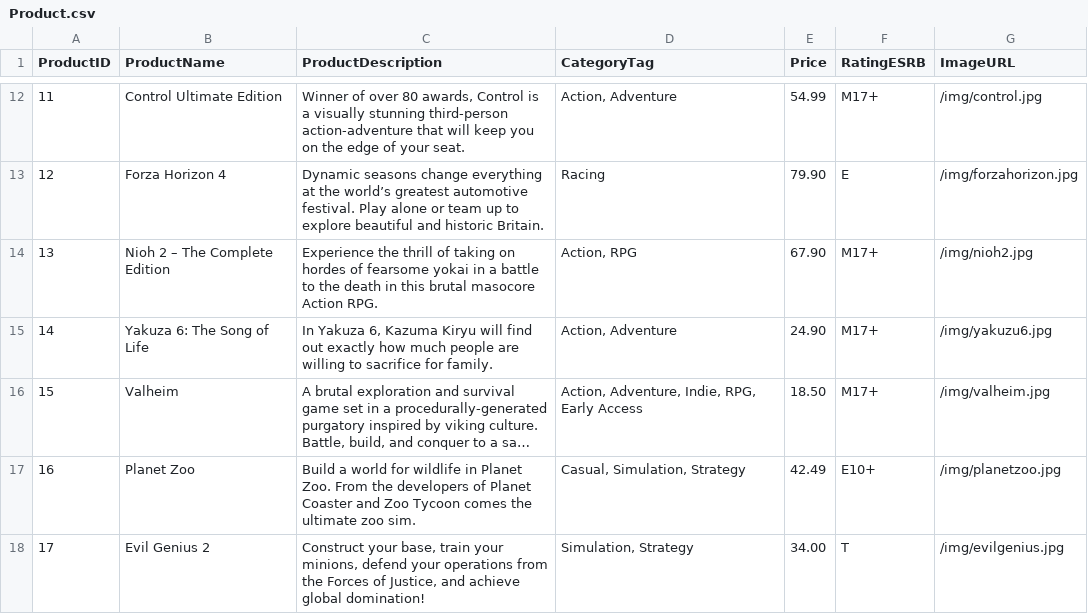
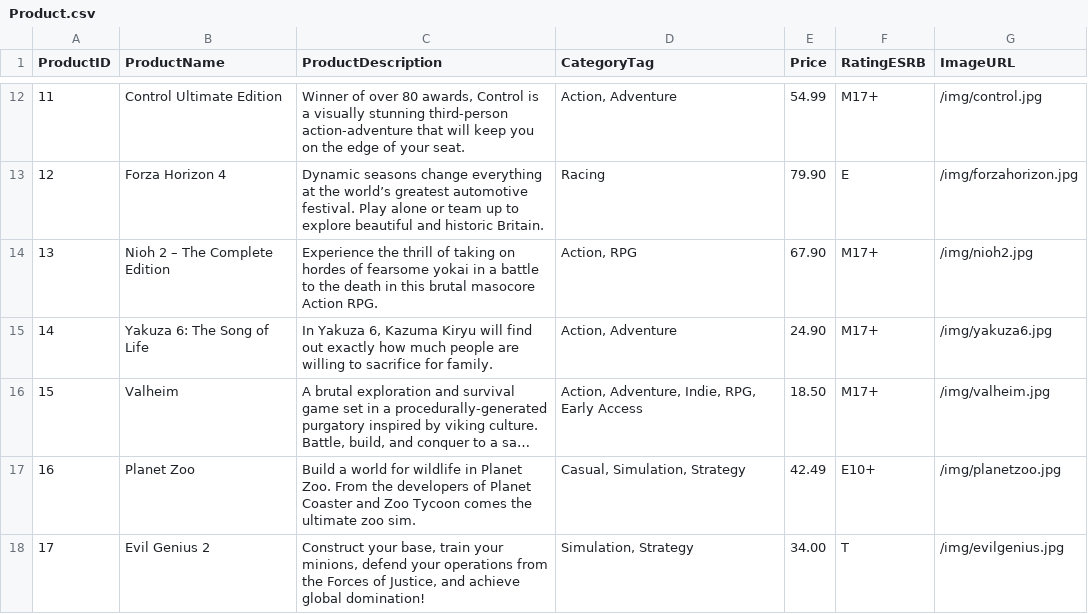
Before and after one commit to truongkimson/pwned-shop, a CSV file: src/pwned-shop/Data/csv/Product.csv, drawn as a sheet; only a part is shown, gaps mark what is left out; long unchanged cells end in …; the diff names each change by its address in the sheet, - before the commit and + after, or states it on an @@ line.

```diff
--- a/src/pwned-shop/Data/csv/Product.csv
+++ b/src/pwned-shop/Data/csv/Product.csv
-G15 (ImageURL): /img/yakuzu6.jpg
+G15 (ImageURL): /img/yakuza6.jpg
```
Also changed, not shown: 1 other file.
